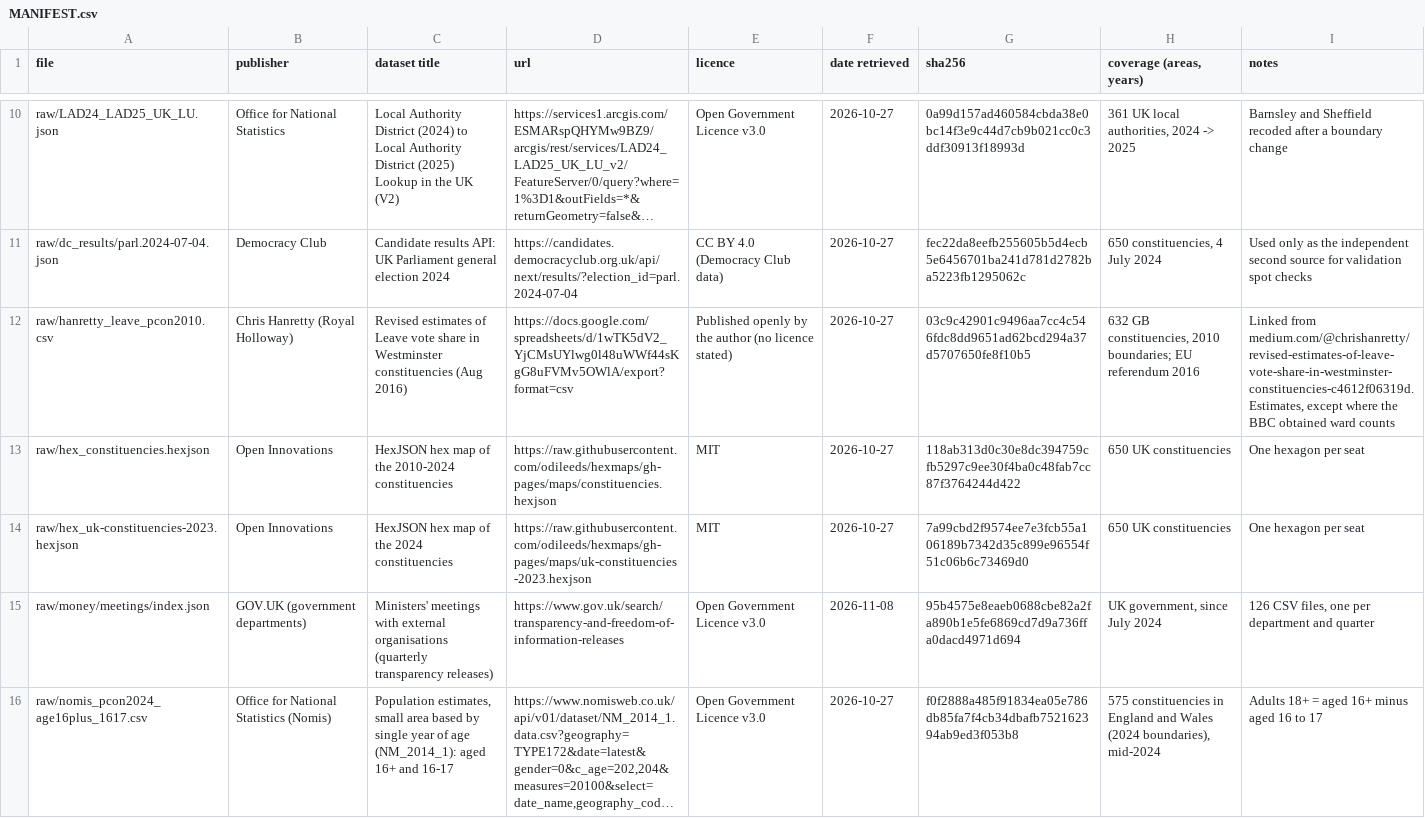
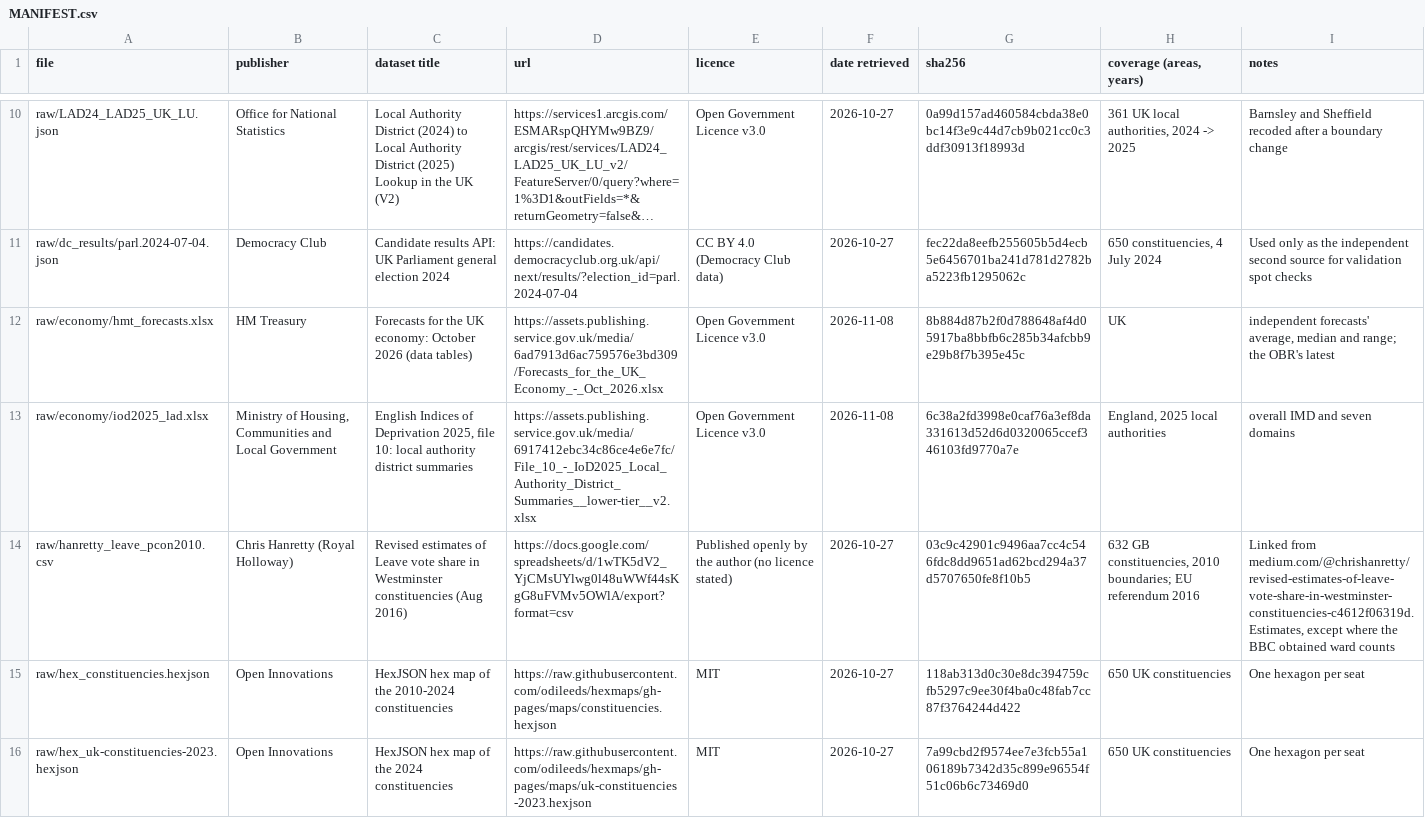
Before and after one commit to atlasmaps-lab/atlas, a CSV file: pipeline/sources/MANIFEST.csv, drawn as a sheet; only a part is shown, gaps mark what is left out; the shorter side is filled out with more unchanged rows; long unchanged cells end in …; the diff names each change by its address in the sheet, - before the commit and + after, or states it on an @@ line.

```diff
--- a/pipeline/sources/MANIFEST.csv
+++ b/pipeline/sources/MANIFEST.csv
+row 12: raw/economy/hmt_forecasts.xlsx | HM Treasury | Forecasts for the UK economy: October 2026 (data tables) | https://assets.publishing.service.gov.uk/media/6ad7913d6ac759576e3bd309/Forecasts_for_the_UK_Economy_-_Oct_2026.xlsx | Open Government Licence v3.0 | 2026-11-08 | 8b884d87b2f0d788648af4d05917ba8bbfb6c285b34afcbb9e29b8f7b395e45c | UK | independent forecasts' average, median and range; the OBR's latest
+row 13: raw/economy/iod2025_lad.xlsx | Ministry of Housing, Communities and Local Government | English Indices of Deprivation 2025, file 10: local authority district summaries | https://assets.publishing.service.gov.uk/media/6917412ebc34c86ce4e6e7fc/File_10_-_IoD2025_Local_Authority_District_Summaries__lower-tier__v2.xlsx | Open Government Licence v3.0 | 2026-11-08 | 6c38a2fd3998e0caf76a3ef8da331613d52d6d0320065ccef346103fd9770a7e | England, 2025 local authorities | overall IMD and seven domains
```
Also changed, not shown: 14 other files.
